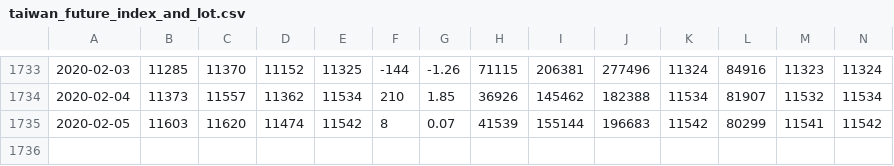
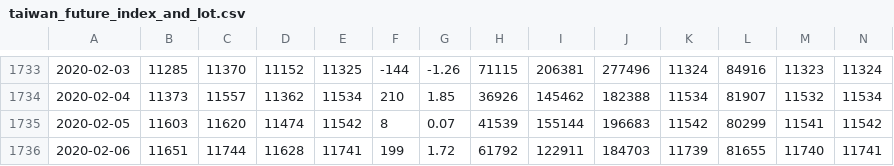
Before and after one commit to Everett6802/finance_dataset, a CSV file: 180414/market/taiwan_future_index_and_lot.csv, drawn as a sheet; only a part is shown, gaps mark what is left out; rows hold the shown columns only; the diff names each change by its address in the sheet, - before the commit and + after, or states it on an @@ line.

Commit message:
Update the dataset

```diff
--- a/180414/market/taiwan_future_index_and_lot.csv
+++ b/180414/market/taiwan_future_index_and_lot.csv
+row 1736: 2020-02-06 | 11651 | 11744 | 11628 | 11741 | 199 | 1.72 | 61792 | 122911 | 184703 | 11739 | 81655 | 11740 | 11741
```
Also changed, not shown: 180414/market/option_put_call_ratio.csv, 2 other files.
